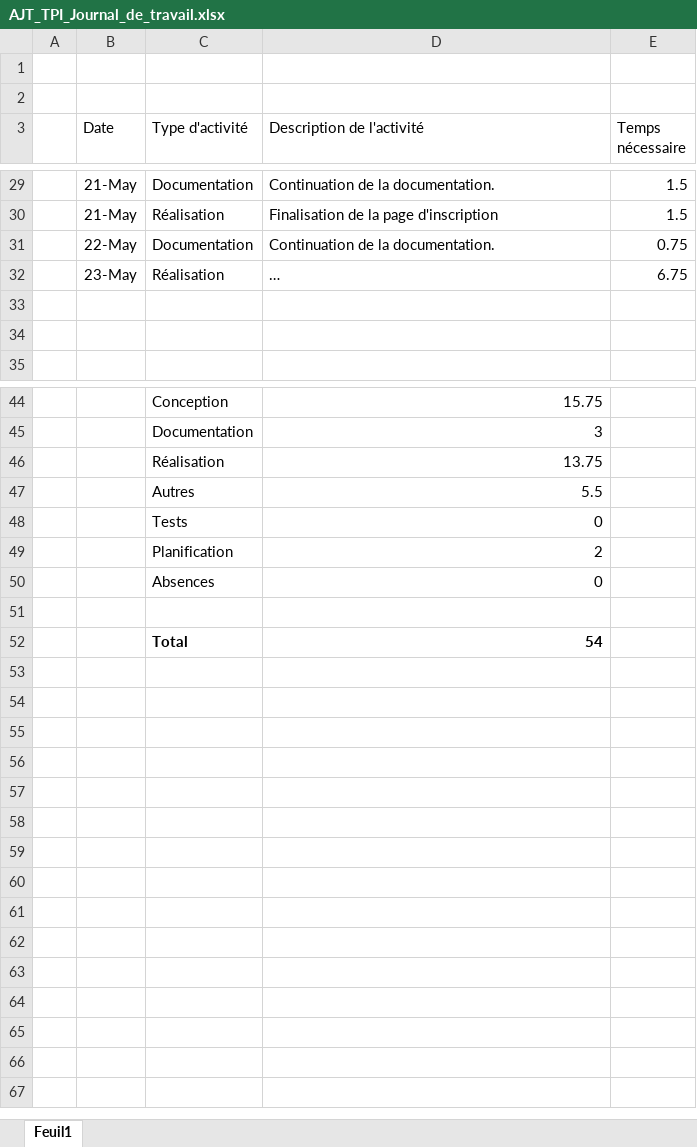
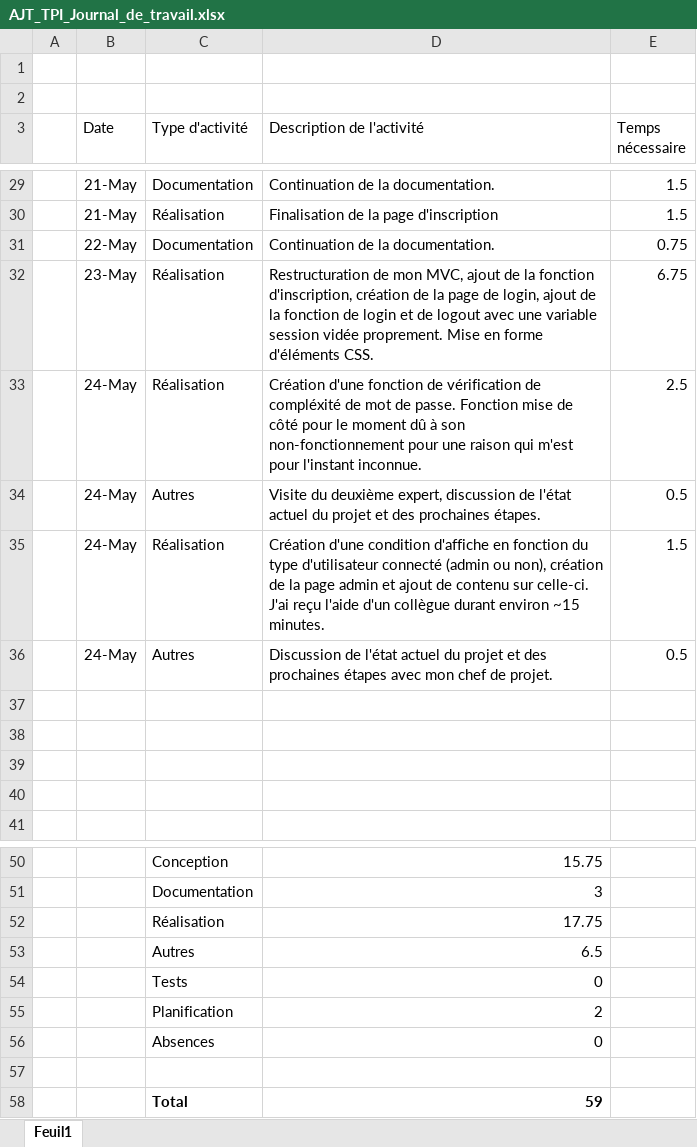
Before and after one commit to AnthonyJost/TPI_2019, an Excel workbook: Documentation/Journaux_de_travail/AJT_TPI_Journal_de_travail.xlsx, sheet Feuil1, drawn as a sheet; only a part is shown, gaps mark what is left out; values as stored, in another font and other column widths than the file's, no borders; table styles not drawn; addresses are those after the commit; the diff names each change by its address in the sheet, - before the commit and + after, or states it on an @@ line.

```diff
--- a/Documentation/Journaux_de_travail/AJT_TPI_Journal_de_travail.xlsx (sheet Feuil1)
+++ b/Documentation/Journaux_de_travail/AJT_TPI_Journal_de_travail.xlsx (sheet Feuil1)
-D32 (Description de l'activité): …
+D32 (Description de l'activité): Restructuration de mon MVC, ajout de la fonction d'inscription, création de la page de login, ajout de la fonction de login et de logout avec une variable session vidée proprement. Mise en forme d'éléments CSS.
+row 33:  | 24-May | Réalisation | Création d'une fonction de vérification de compléxité de mot de passe. Fonction mise de côté pour le moment dû à son non-fonctionnement pour une raison qui m'est pour l'instant inconnue. | 2.5
+row 34:  | 24-May | Autres | Visite du deuxième expert, discussion de l'état actuel du projet et des prochaines étapes. | 0.5
+row 35:  | 24-May | Réalisation | Création d'une condition d'affiche en fonction du type d'utilisateur connecté (admin ou non), création de la page admin et ajout de contenu sur celle-ci. J'ai reçu l'aide d'un collègue durant environ ~15 minutes. | 1.5
+row 36:  | 24-May | Autres | Discussion de l'état actuel du projet et des prochaines étapes avec mon chef de projet. | 0.5
+row 37: (empty)
+row 38: (empty)
-D52 (Description de l'activité): 13.75
+D52 (Description de l'activité): 17.75
-D53 (Description de l'activité): 5.5
+D53 (Description de l'activité): 6.5
-D58 (Description de l'activité): 54
+D58 (Description de l'activité): 59
```
Also changed, not shown: formulas that keep their value, 13 other files.
